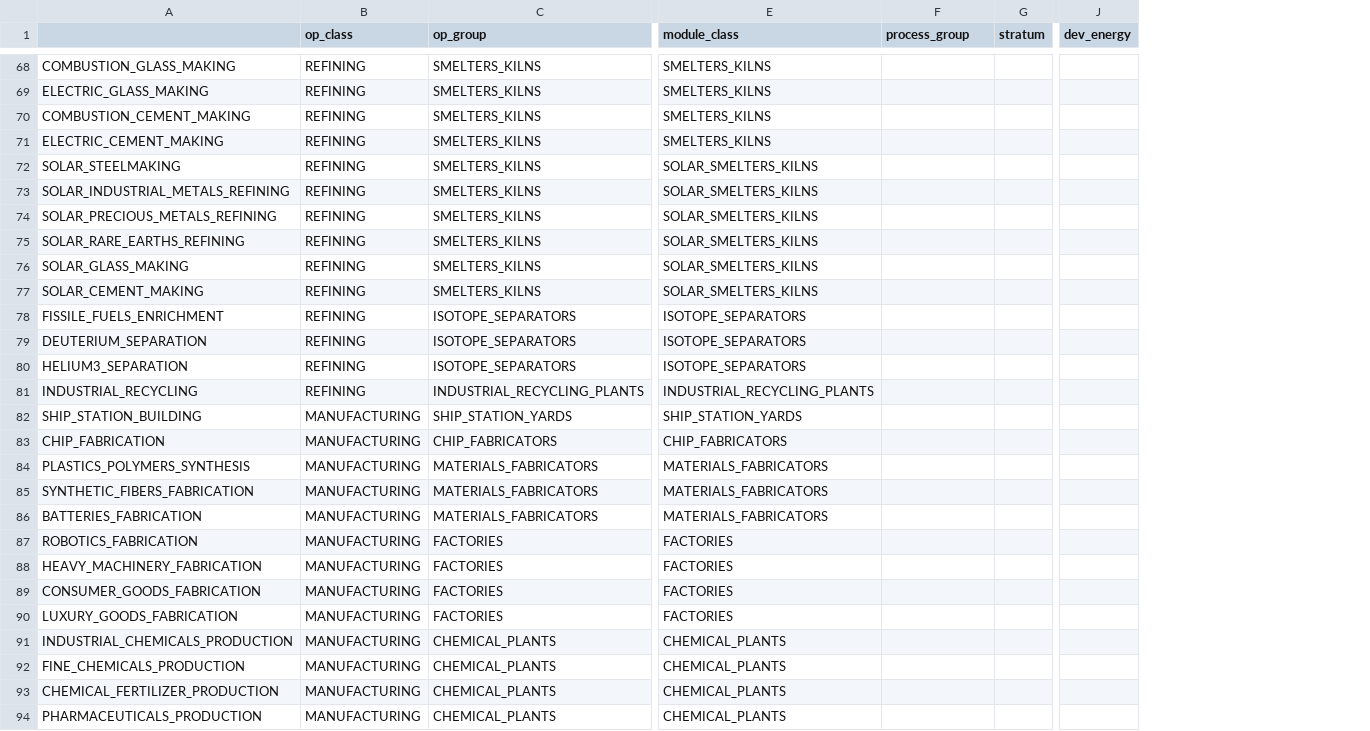
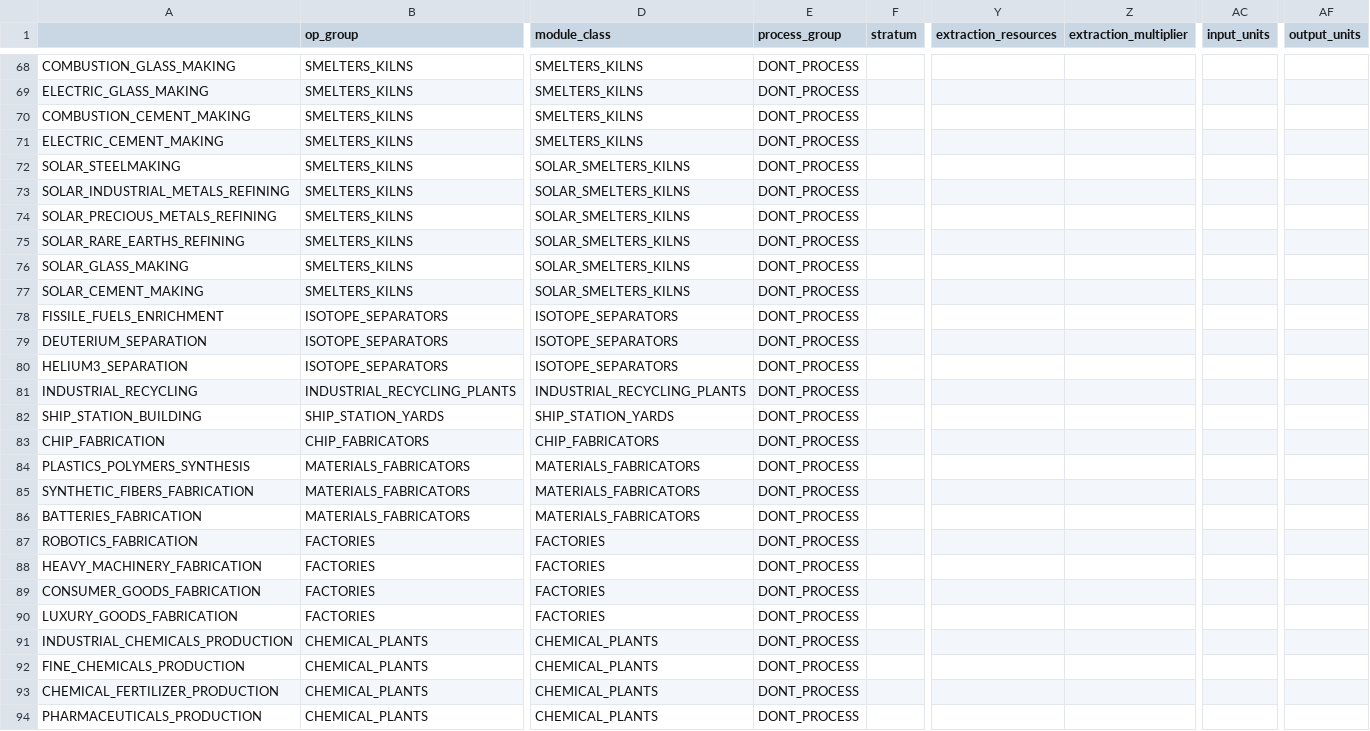
Before and after one commit to t2civ/astropolis_sdk, a TSV file: public/data/tables/operations.tsv, drawn as a sheet; only a part is shown, gaps mark what is left out; removed rows and columns are numbered as before the commit, all else as after; the diff covers the shown part only; the diff names each change by its address in the sheet, - before the commit and + after, or states it on an @@ line.

```diff
--- a/public/data/tables/operations.tsv
+++ b/public/data/tables/operations.tsv
-column B (op_class), rows 68-94: REFINING | REFINING | REFINING | REFINING | REFINING | REFINING | REFINING | REFINING | REFINING | REFINING | REFINING | REFINING | REFINING | REFINING | MANUFACTURING | MANUFACTURING | MANUFACTURING | MANUFACTURING | MANUFACTURING | MANUFACTURING | MANUFACTURING | MANUFACTURING | MANUFACTURING | MANUFACTURING | MANUFACTURING | MANUFACTURING | MANUFACTURING
-column J (dev_energy), empty
+column Y (extraction_resources), empty
+column Z (extraction_multiplier), empty
+column AC (input_units), empty
+column AF (output_units), empty
-E68:E94 (process_group): (empty)
+E68:E94 (process_group): DONT_PROCESS
```
Also changed, not shown: 75 edited cells elsewhere in this file, public/data/tables/op_groups.tsv, 4 other files.
